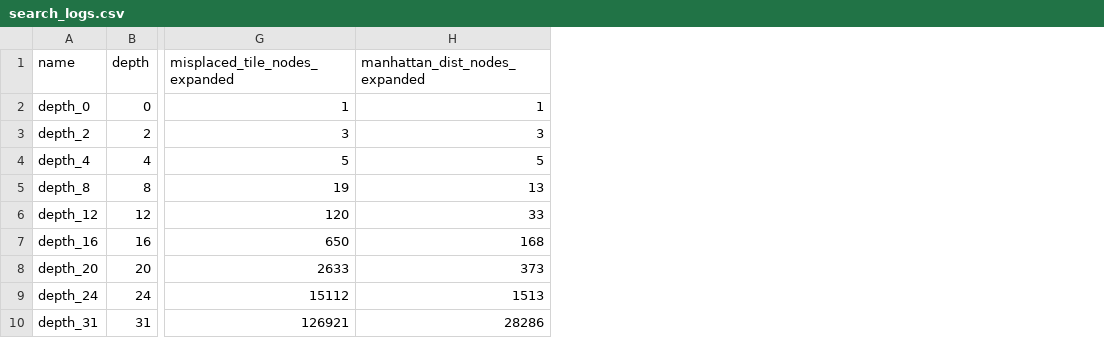
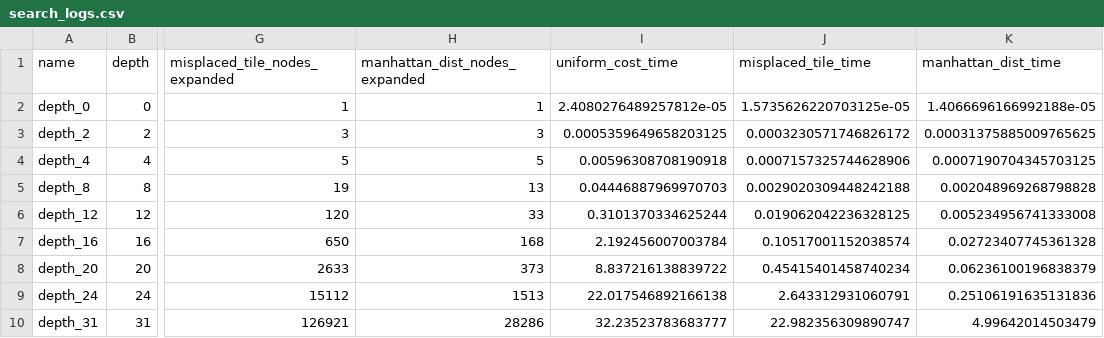
Before and after one commit to chengellie/CS205_AngelicaPuzzleProject, a CSV file: search_logs.csv, drawn as a sheet; only a part is shown, gaps mark what is left out; the diff names each change by its address in the sheet, - before the commit and + after, or states it on an @@ line.

Commit message:
Implemented execution time statistics

```diff
--- a/search_logs.csv
+++ b/search_logs.csv
+column I (uniform_cost_time), rows 2-10: 2.4080276489257812e-05 | 0.0005359649658203125 | 0.00596308708190918 | 0.04446887969970703 | 0.3101370334625244 | 2.192456007003784 | 8.837216138839722 | 22.017546892166138 | 32.23523783683777
+column J (misplaced_tile_time), rows 2-10: 1.5735626220703125e-05 | 0.0003230571746826172 | 0.0007157325744628906 | 0.0029020309448242188 | 0.019062042236328125 | 0.10517001152038574 | 0.45415401458740234 | 2.643312931060791 | 22.982356309890747
+column K (manhattan_dist_time), rows 2-10: 1.4066696166992188e-05 | 0.00031375885009765625 | 0.0007190704345703125 | 0.002048969268798828 | 0.005234956741333008 | 0.02723407745361328 | 0.06236100196838379 | 0.25106191635131836 | 4.99642014503479
```
Also changed, not shown: 1 other file.
